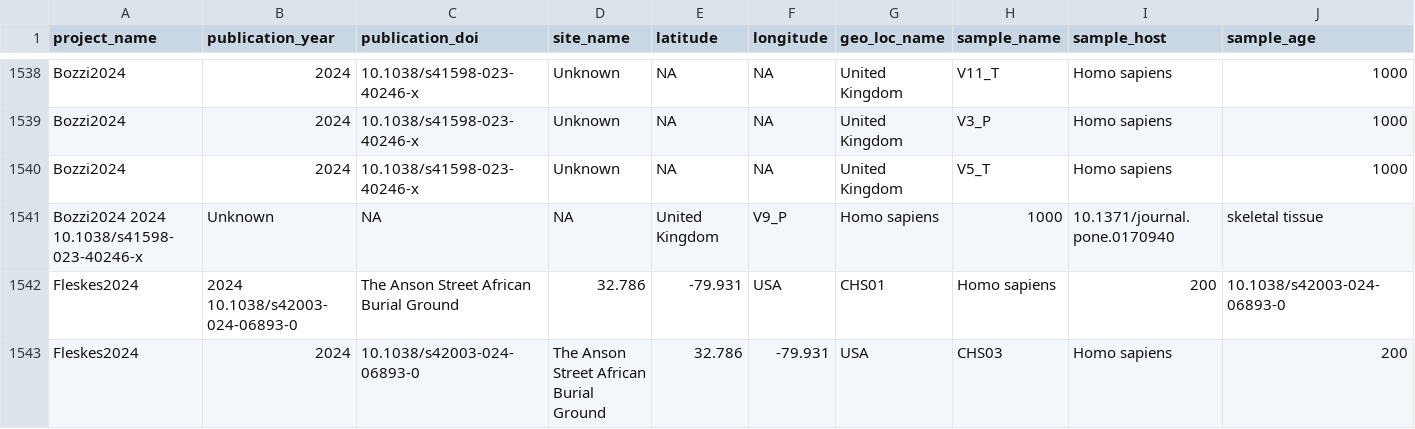
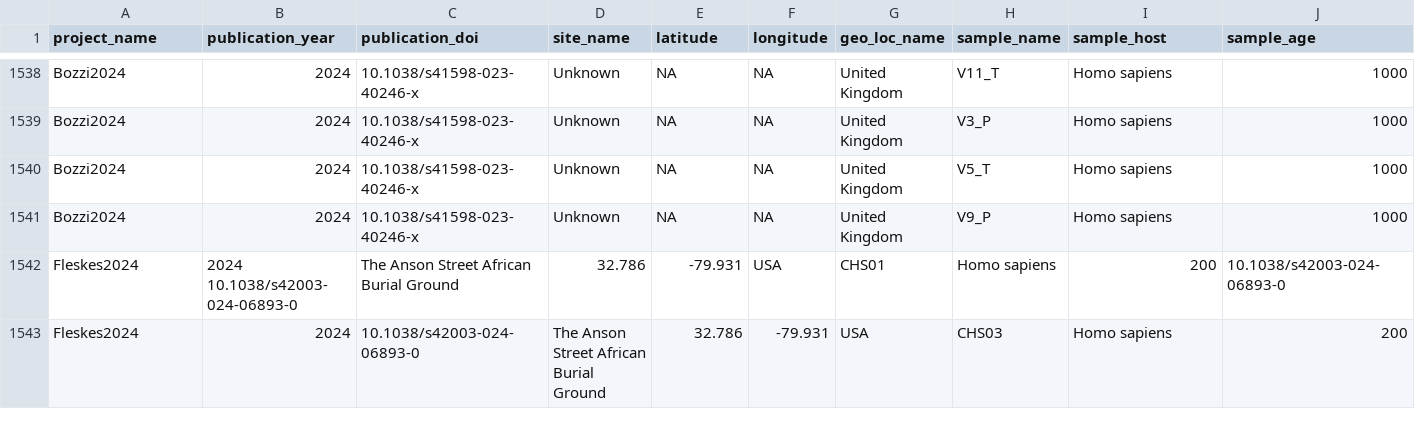
Before and after one commit to SPAAM-community/AncientMetagenomeDir, a TSV file: ancientmetagenome-hostassociated/samples/ancientmetagenome-hostassociated_samples.tsv, drawn as a sheet; only a part is shown, gaps mark what is left out; removed rows and columns are numbered as before the commit, all else as after; rows hold the shown columns only; the diff names each change by its address in the sheet, - before the commit and + after, or states it on an @@ line.

Commit message:
back to table from master

```diff
--- a/ancientmetagenome-hostassociated/samples/ancientmetagenome-hostassociated_samples.tsv
+++ b/ancientmetagenome-hostassociated/samples/ancientmetagenome-hostassociated_samples.tsv
-row 1541: Bozzi2024 2024 10.1038/s41598-023-40246-x | Unknown | NA | NA | United Kingdom | V9_P | Homo sapiens | 1000 | 10.1371/journal.pone.0170940 | skeletal tissue
+row 1541: Bozzi2024 | 2024 | 10.1038/s41598-023-40246-x | Unknown | NA | NA | United Kingdom | V9_P | Homo sapiens | 1000
```
